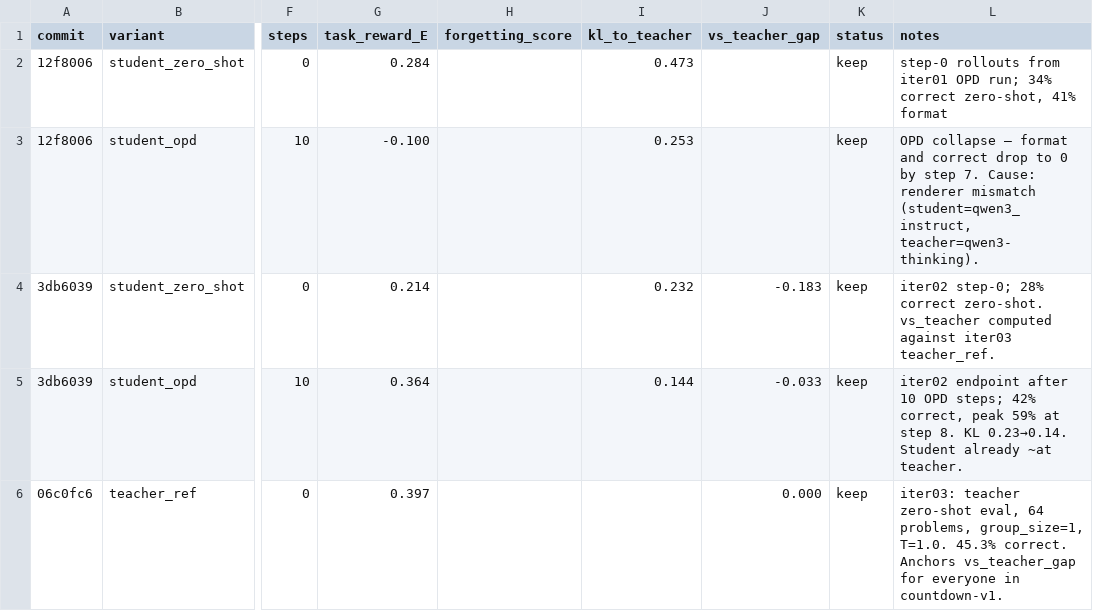
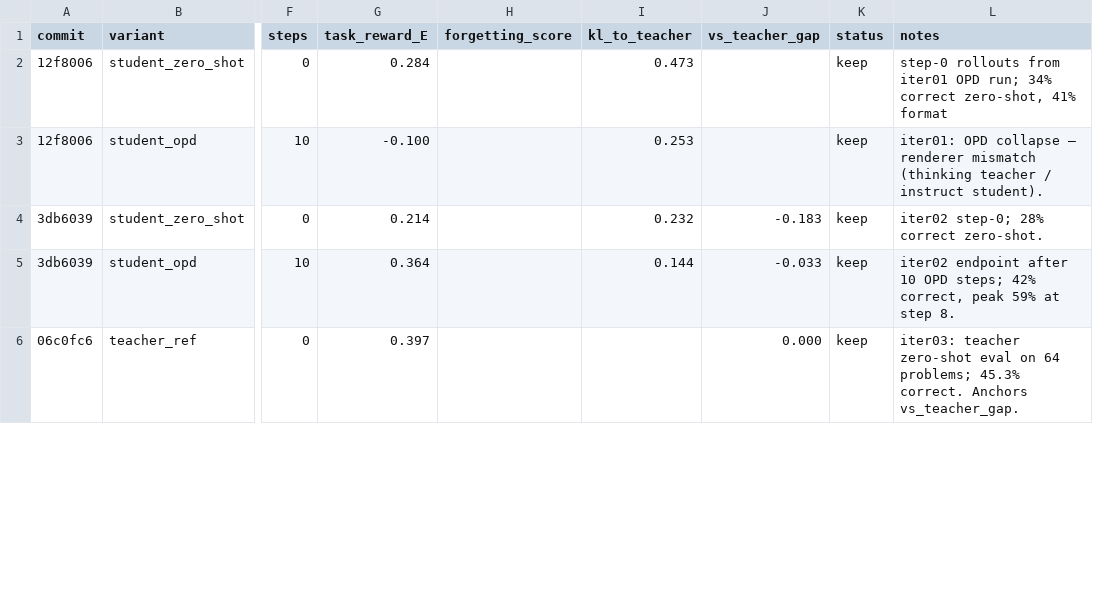
Before and after one commit to dphuang2/tinker-cookbook, a TSV file: experiments/opd_rl/results.tsv, drawn as a sheet; only a part is shown, gaps mark what is left out; the diff covers the shown part only; the diff names each change by its address in the sheet, - before the commit and + after, or states it on an @@ line.

```diff
--- a/experiments/opd_rl/results.tsv
+++ b/experiments/opd_rl/results.tsv
-L3 (notes): OPD collapse — format and correct drop to 0 by step 7. Cause: renderer mismatch (student=qwen3_instruct, teacher=qwen3-thinking).
+L3 (notes): iter01: OPD collapse — renderer mismatch (thinking teacher / instruct student).
-L4 (notes): …correct zero-shot. vs_teacher computed against iter03 teacher_ref.
+L4 (notes): …correct zero-shot.
-L5 (notes): …step 8. KL 0.23→0.14. Student already ~at teacher.
+L5 (notes): …step 8.
-L6 (notes): …teacher zero-shot eval, 64 problems, group_size=1, T=1.0. 45.3% correct. Anchors vs_teacher_gap for everyone in countdown-v1.
+L6 (notes): …teacher zero-shot eval on 64 problems; 45.3% correct. Anchors vs_teacher_gap.
```
Also changed, not shown: 1 added row and 3 edited cells elsewhere in this file.
